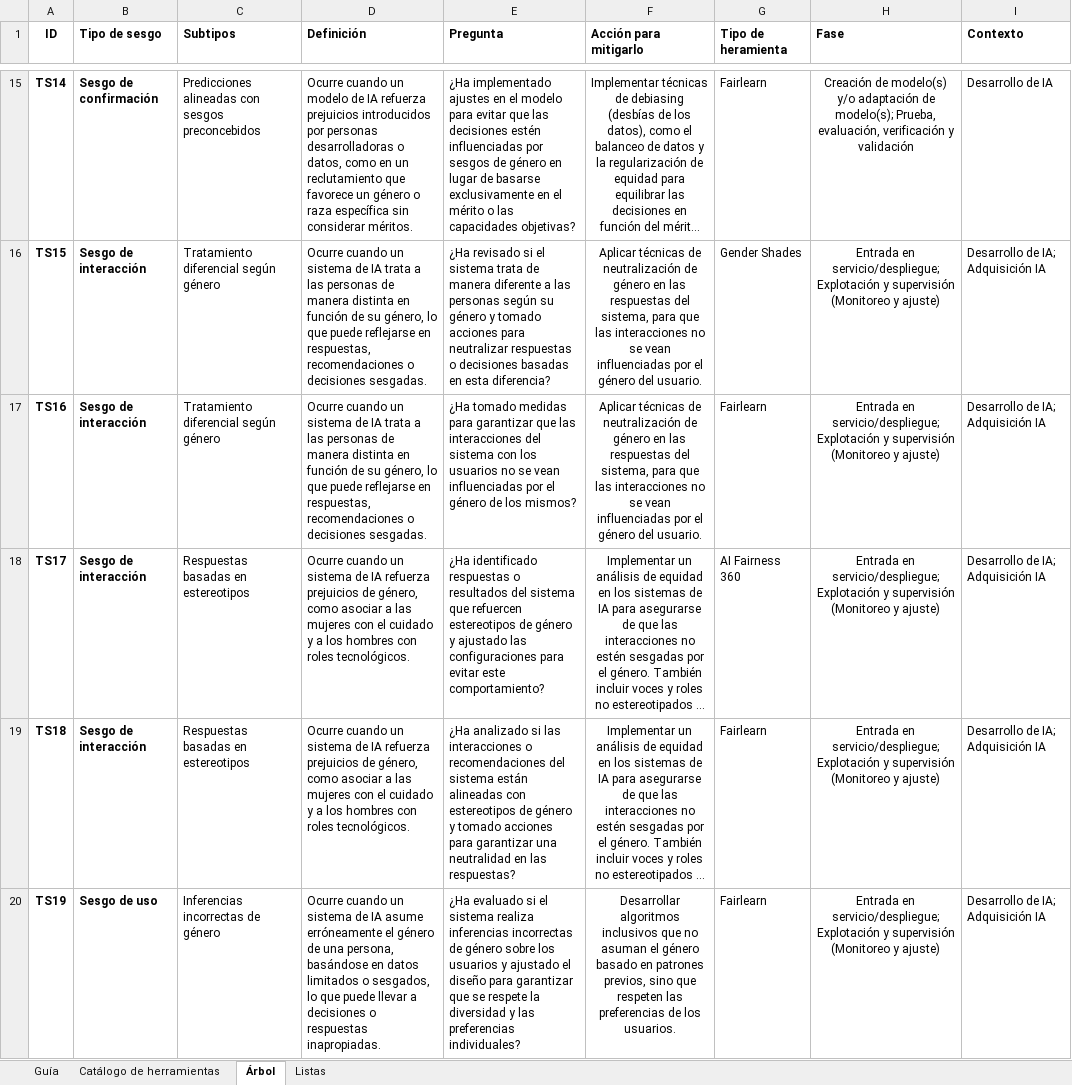
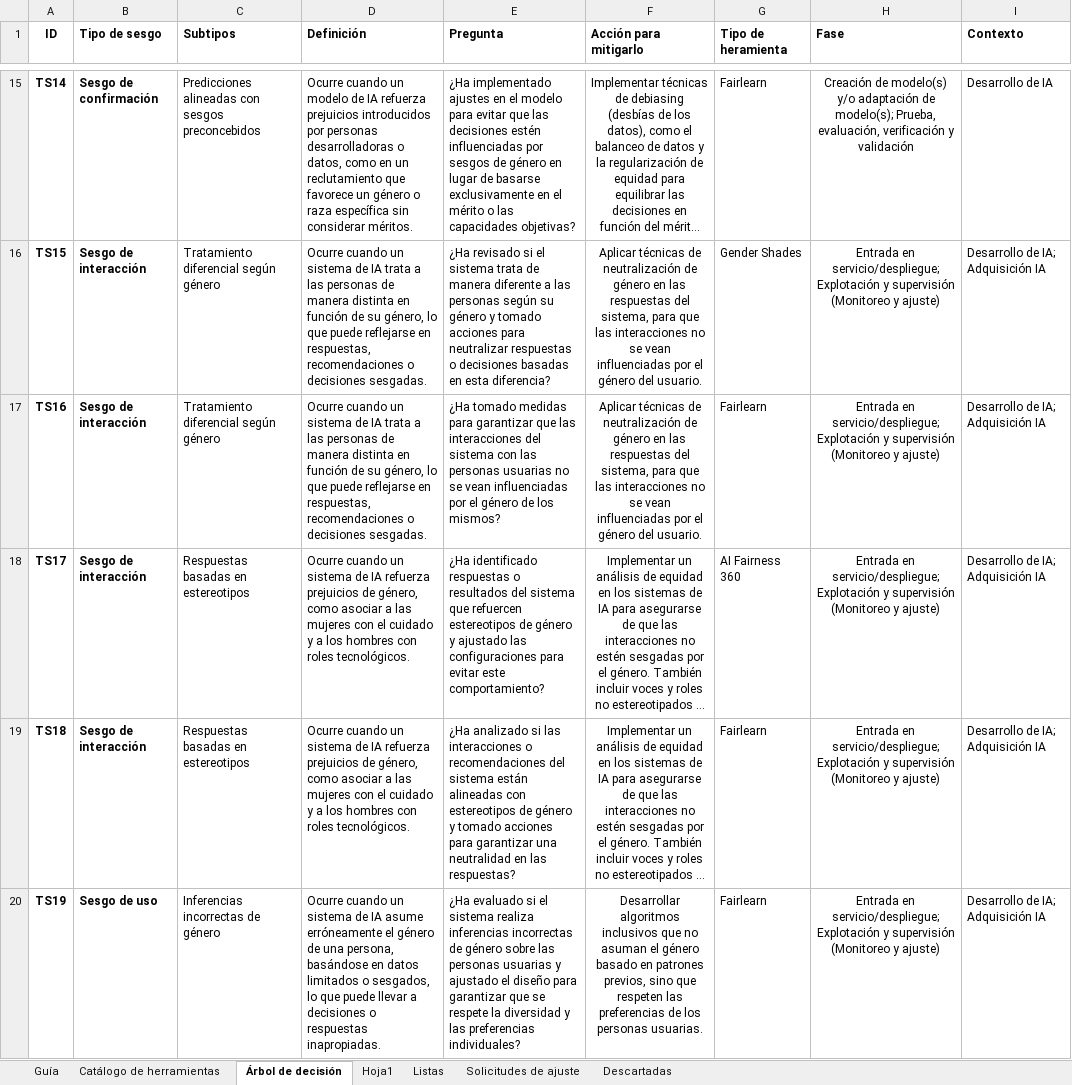
Before and after one commit to daniluck913/equidad-genero-ia, an Excel workbook: data/data.xlsx, sheet Árbol de decisión, drawn as a sheet; only a part is shown, gaps mark what is left out; long unchanged cells end in …; values as stored, in another font and other column widths than the file's, no borders; the diff covers the shown part only; the diff names each change by its address in the sheet, - before the commit and + after, or states it on an @@ line.

```diff
--- a/data/data.xlsx (sheet Árbol de decisión)
+++ b/data/data.xlsx (sheet Árbol de decisión)
-sheet tab: Árbol
+sheet tab: Árbol de decisión
+sheet tab: Hoja1
+sheet tab: Solicitudes de ajuste
+sheet tab: Descartadas
-E17 (Pregunta): …sistema con los usuarios no se…
+E17 (Pregunta): …sistema con las personas usuarias no se…
-E20 (Pregunta): …género sobre los usuarios y ajustado…
+E20 (Pregunta): …género sobre las personas usuarias y ajustado…
-F20 (Acción para mitigarlo): …de los usuarios.
+F20 (Acción para mitigarlo): …de los personas usuarias.
```
Also changed, not shown: 8 edited cells elsewhere in this sheet, sheet Catálogo de herramientas, sheet Guía, sheet Listas, 11 other files.
